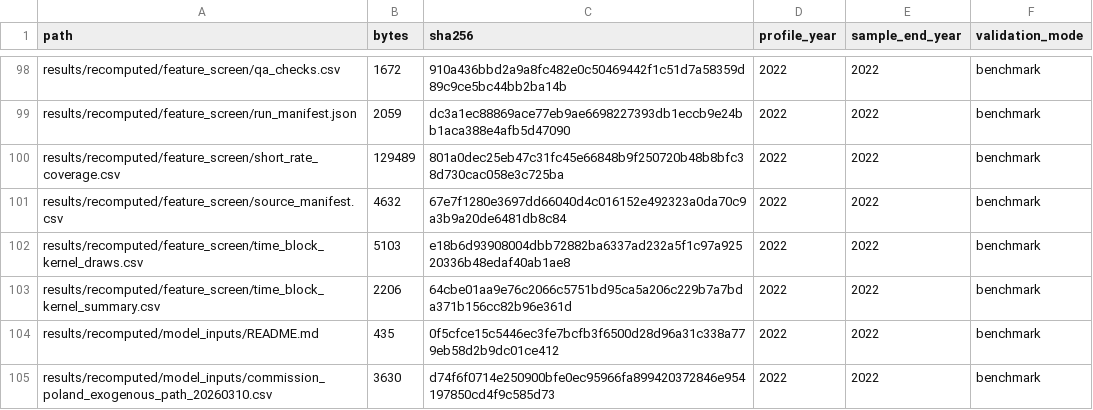
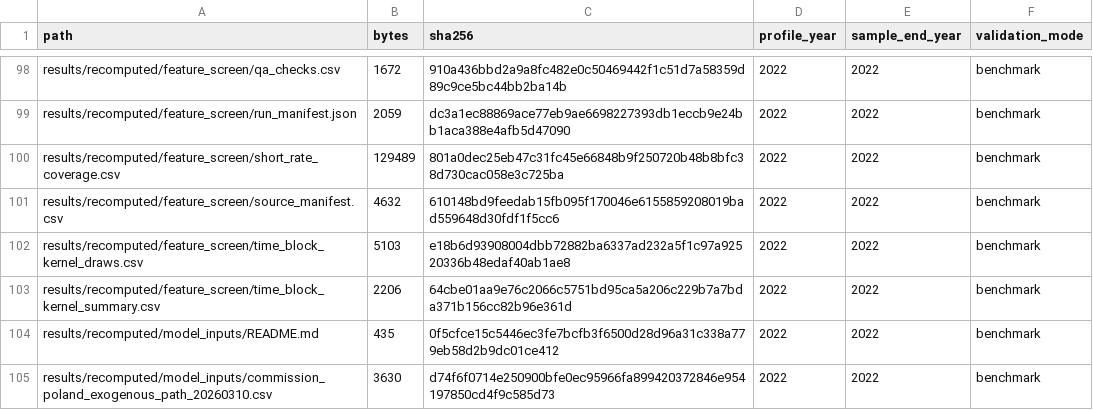
Before and after one commit to dkacz/self-defeating-public-investment-cuts-full-repro-20260521, a CSV file: results/recomputed/full_estimator_manifest.csv, drawn as a sheet; only a part is shown, gaps mark what is left out.

```diff
--- a/results/recomputed/full_estimator_manifest.csv
+++ b/results/recomputed/full_estimator_manifest.csv
@@ -100,3 +100,3 @@ results/recomputed/feature_screen/run_manifest.json,2059,dc3a1ec88869ace77eb9ae6
 results/recomputed/feature_screen/short_rate_coverage.csv,129489,801a0dec25eb47c31fc45e66848b9f250720b48b8bfc38d730cac058e3c725ba,2022,2022,benchmark
-results/recomputed/feature_screen/source_manifest.csv,4632,67e7f1280e3697dd66040d4c016152e492323a0da70c9a3b9a20de6481db8c84,2022,2022,benchmark
+results/recomputed/feature_screen/source_manifest.csv,4632,610148bd9feedab15fb095f170046e6155859208019bad559648d30fdf1f5cc6,2022,2022,benchmark
 results/recomputed/feature_screen/time_block_kernel_draws.csv,5103,e18b6d93908004dbb72882ba6337ad232a5f1c97a92520336b48edaf40ab1ae8,2022,2022,benchmark
```
Also changed, not shown: docs/lite/files/qa/download_archives_qa_20260521.csv, qa/download_archives_qa_20260521.csv, 13 other files.
